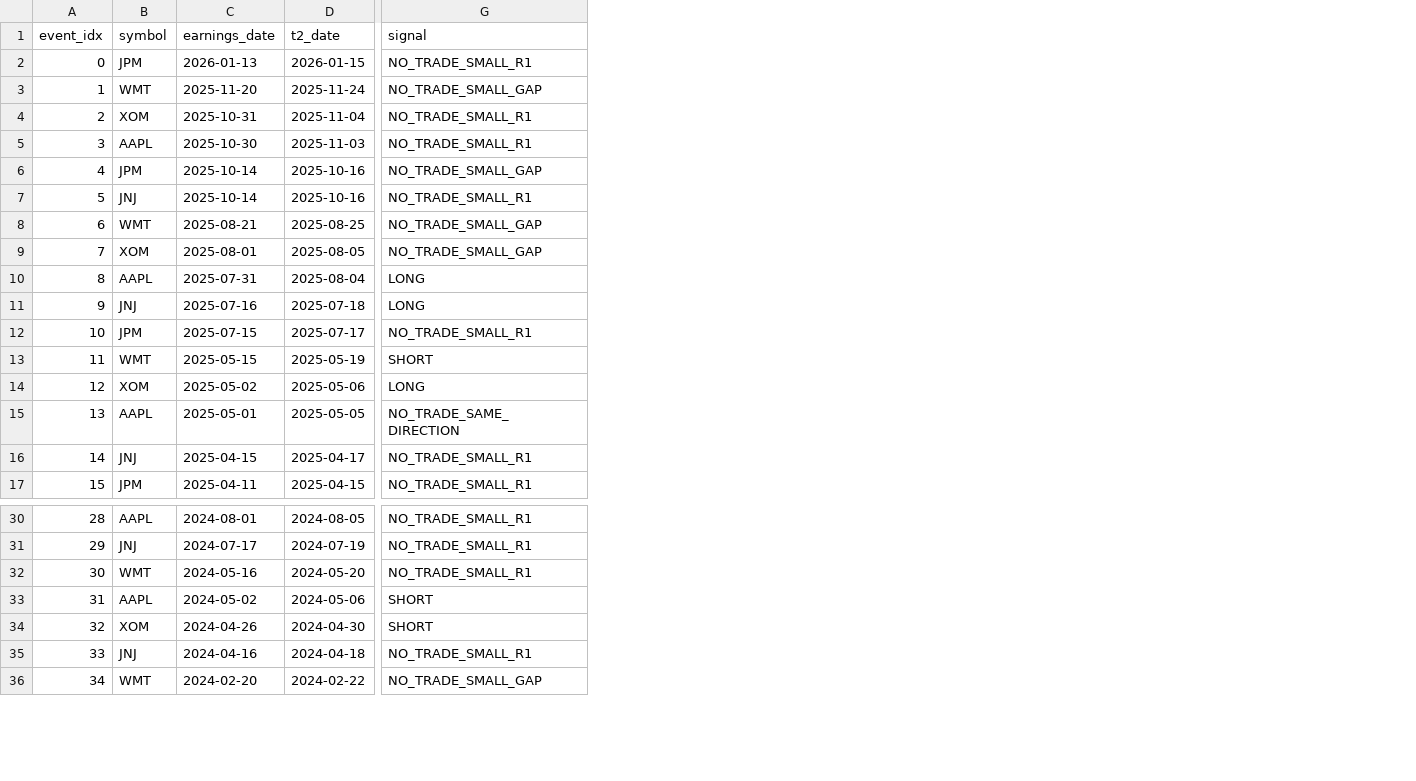
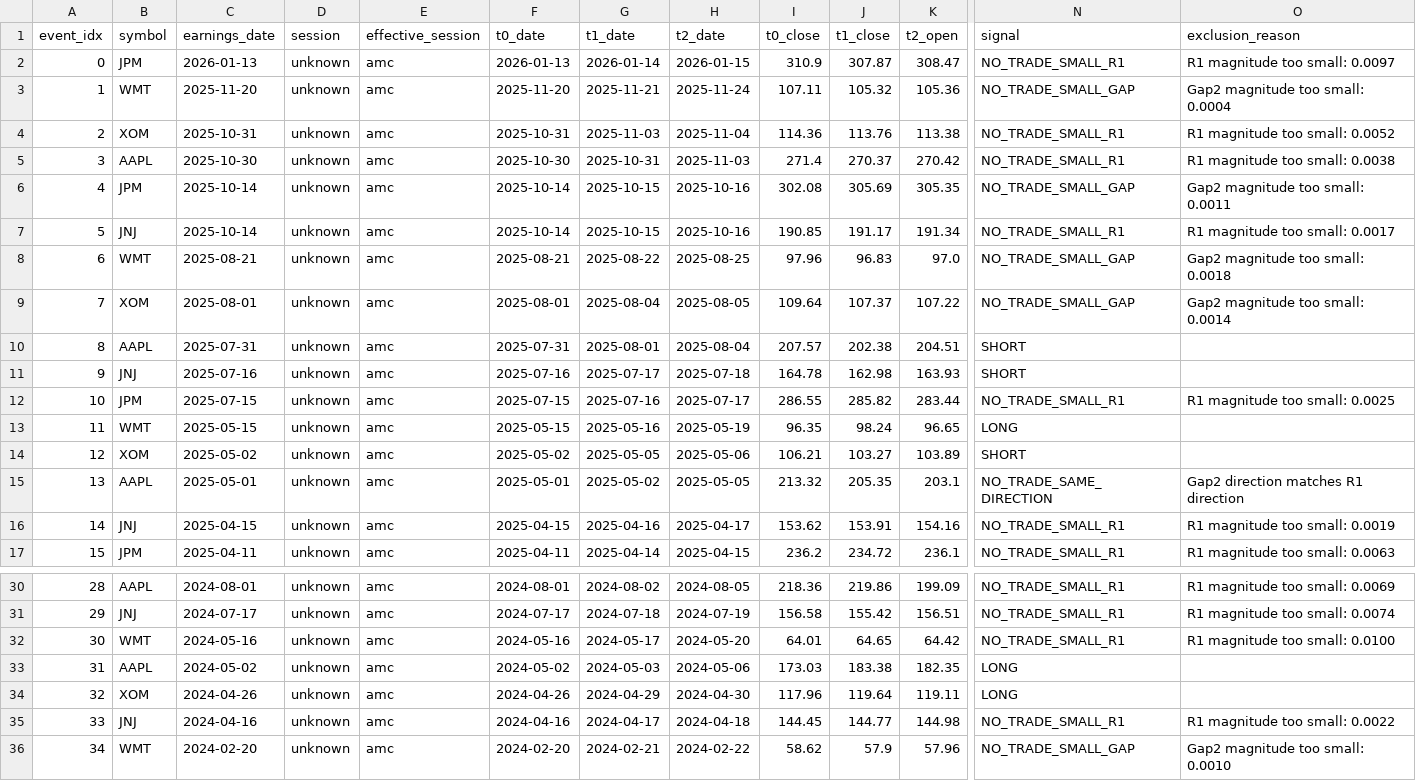
Before and after one commit to Elimiz21/Day-after-trading, a CSV file: data/exports/csv/phase_1__signals.csv, drawn as a sheet; only a part is shown, gaps mark what is left out; addresses are those after the commit; the diff names each change by its address in the sheet, - before the commit and + after, or states it on an @@ line.

```diff
--- a/data/exports/csv/phase_1__signals.csv
+++ b/data/exports/csv/phase_1__signals.csv
+column D (session), rows 2-17: all unknown; rows 30-36: all unknown
+column E (effective_session), rows 2-17: all amc; rows 30-36: all amc
+column F (t0_date), rows 2-17: 2026-01-13 | 2025-11-20 | 2025-10-31 | 2025-10-30 | 2025-10-14 | 2025-10-14 | 2025-08-21 | 2025-08-01 | 2025-07-31 | 2025-07-16 | 2025-07-15 | 2025-05-15 | 2025-05-02 | 2025-05-01 | 2025-04-15 | 2025-04-11; rows 30-36: 2024-08-01 | 2024-07-17 | 2024-05-16 | 2024-05-02 | 2024-04-26 | 2024-04-16 | 2024-02-20
+column G (t1_date), rows 2-17: 2026-01-14 | 2025-11-21 | 2025-11-03 | 2025-10-31 | 2025-10-15 | 2025-10-15 | 2025-08-22 | 2025-08-04 | 2025-08-01 | 2025-07-17 | 2025-07-16 | 2025-05-16 | 2025-05-05 | 2025-05-02 | 2025-04-16 | 2025-04-14; rows 30-36: 2024-08-02 | 2024-07-18 | 2024-05-17 | 2024-05-03 | 2024-04-29 | 2024-04-17 | 2024-02-21
+column I (t0_close), rows 2-17: 310.9 | 107.11 | 114.36 | 271.4 | 302.08 | 190.85 | 97.96 | 109.64 | 207.57 | 164.78 | 286.55 | 96.35 | 106.21 | 213.32 | 153.62 | 236.2; rows 30-36: 218.36 | 156.58 | 64.01 | 173.03 | 117.96 | 144.45 | 58.62
+column J (t1_close), rows 2-17: 307.87 | 105.32 | 113.76 | 270.37 | 305.69 | 191.17 | 96.83 | 107.37 | 202.38 | 162.98 | 285.82 | 98.24 | 103.27 | 205.35 | 153.91 | 234.72; rows 30-36: 219.86 | 155.42 | 64.65 | 183.38 | 119.64 | 144.77 | 57.9
+column K (t2_open), rows 2-17: 308.47 | 105.36 | 113.38 | 270.42 | 305.35 | 191.34 | 97.0 | 107.22 | 204.51 | 163.93 | 283.44 | 96.65 | 103.89 | 203.1 | 154.16 | 236.1; rows 30-36: 199.09 | 156.51 | 64.42 | 182.35 | 119.11 | 144.98 | 57.96
+column O (exclusion_reason), rows 2-17: R1 magnitude too small: 0.0097 | Gap2 magnitude too small: 0.0004 | R1 magnitude too small: 0.0052 | R1 magnitude too small: 0.0038 | Gap2 magnitude too small: 0.0011 | R1 magnitude too small: 0.0017 | Gap2 magnitude too small: 0.0018 | Gap2 magnitude too small: 0.0014 |  |  | R1 magnitude too small: 0.0025 |  |  | Gap2 direction matches R1 direction | R1 magnitude too small: 0.0019 | R1 magnitude too small: 0.0063; rows 30-36: R1 magnitude too small: 0.0069 | R1 magnitude too small: 0.0074 | R1 magnitude too small: 0.0100 |  |  | R1 magnitude too small: 0.0022 | Gap2 magnitude too small: 0.0010
-N10:N11 (signal): LONG
+N10:N11 (signal): SHORT
-N13 (signal): SHORT
+N13 (signal): LONG
-N14 (signal): LONG
+N14 (signal): SHORT
-N33:N34 (signal): SHORT
+N33:N34 (signal): LONG
```
Also changed, not shown: data/exports/csv/phase_1__trades.csv, 8 other files.
